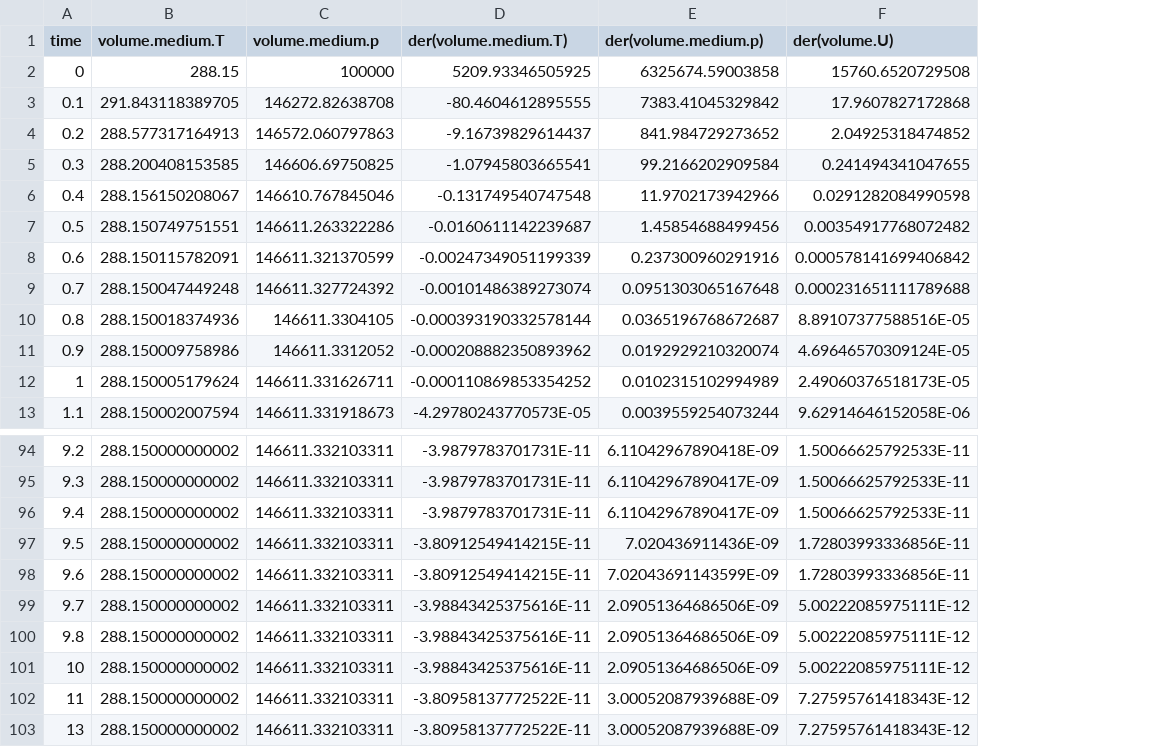
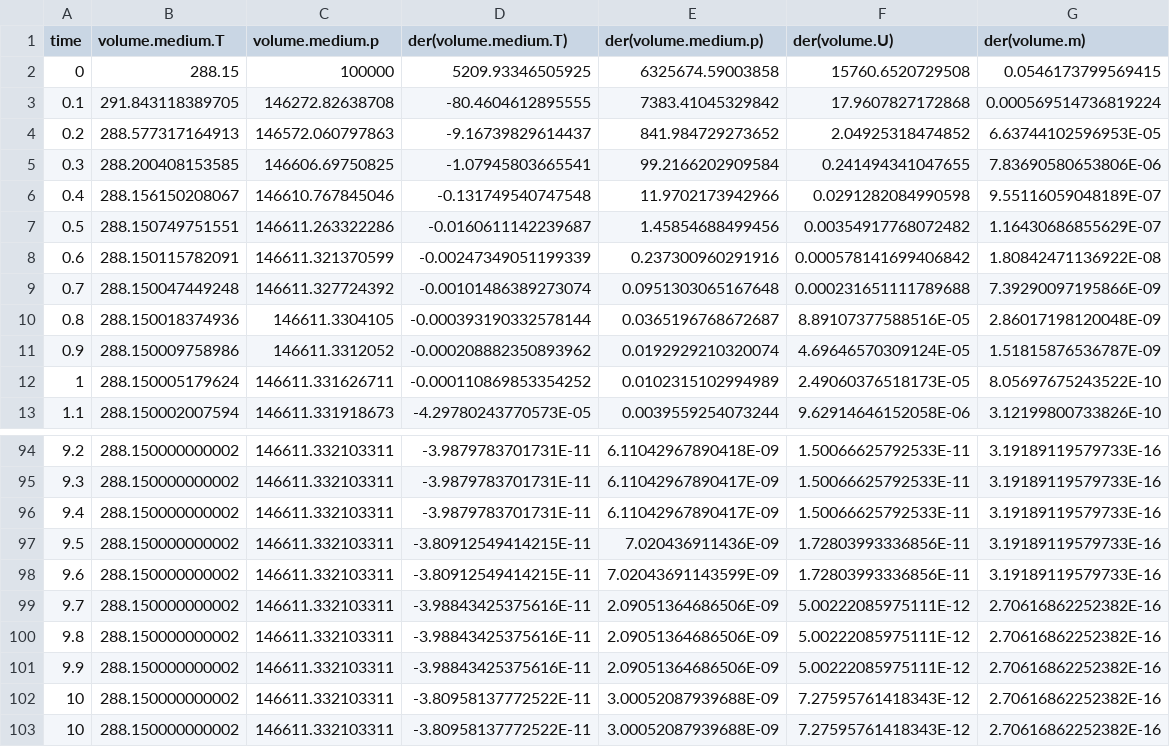
Before and after one commit to zeta-plusplus/FluidSystemComponents, a CSV file: Utilities/Examples/exampleTimeTable01.csv, drawn as a sheet; only a part is shown, gaps mark what is left out; the diff names each change by its address in the sheet, - before the commit and + after, or states it on an @@ line.

```diff
--- a/Utilities/Examples/exampleTimeTable01.csv
+++ b/Utilities/Examples/exampleTimeTable01.csv
+column G (der(volume.m)), rows 2-13: 0.0546173799569415 | 0.000569514736819224 | 6.63744102596953E-05 | 7.83690580653806E-06 | 9.55116059048189E-07 | 1.16430686855629E-07 | 1.80842471136922E-08 | 7.39290097195866E-09 | 2.86017198120048E-09 | 1.51815876536787E-09 | 8.05697675243522E-10 | 3.12199800733826E-10; rows 94-103: 3.19189119579733E-16 | 3.19189119579733E-16 | 3.19189119579733E-16 | 3.19189119579733E-16 | 3.19189119579733E-16 | 2.70616862252382E-16 | 2.70616862252382E-16 | 2.70616862252382E-16 | 2.70616862252382E-16 | 2.70616862252382E-16
-A101 (time): 10
+A101 (time): 9.9
-A102 (time): 11
+A102 (time): 10
-A103 (time): 13
+A103 (time): 10
```
Also changed, not shown: 4 other files.
